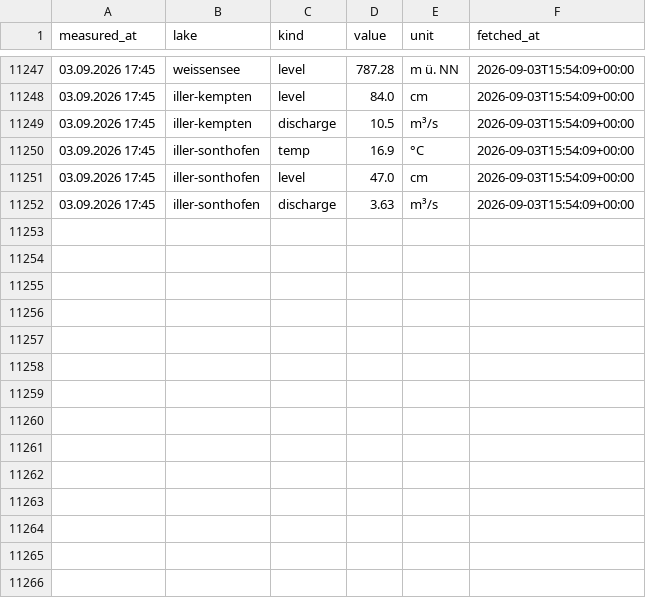
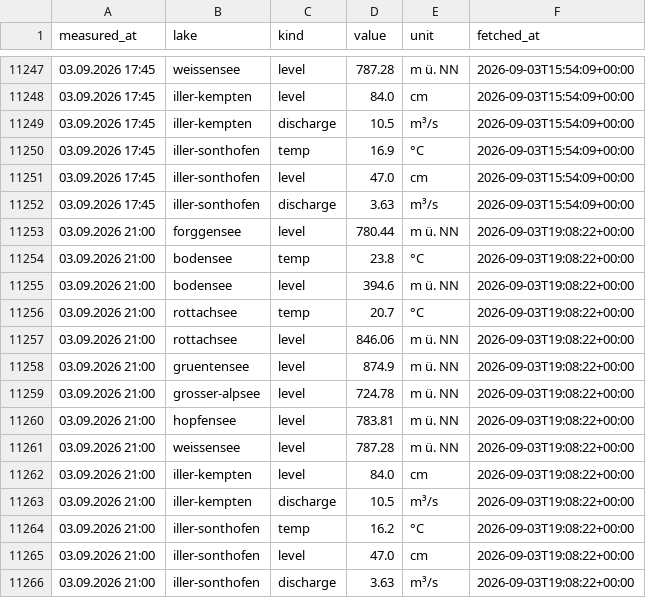
Before and after one commit to nicolaslekai/allgau, a CSV file: data/timeseries/lakes.csv, drawn as a sheet; only a part is shown, gaps mark what is left out.

Commit message:
data: GKD lake snapshot 2026-09-03 19:08 UTC

```diff
--- a/data/timeseries/lakes.csv
+++ b/data/timeseries/lakes.csv
@@ -11252 +11252,15 @@ measured_at,lake,kind,value,unit,fetched_at
 03.09.2026 17:45,iller-sonthofen,discharge,3.63,m³/s,2026-09-03T15:54:09+00:00
+03.09.2026 21:00,forggensee,level,780.44,m ü. NN,2026-09-03T19:08:22+00:00
+03.09.2026 21:00,bodensee,temp,23.8,°C,2026-09-03T19:08:22+00:00
+03.09.2026 21:00,bodensee,level,394.6,m ü. NN,2026-09-03T19:08:22+00:00
+03.09.2026 21:00,rottachsee,temp,20.7,°C,2026-09-03T19:08:22+00:00
+03.09.2026 21:00,rottachsee,level,846.06,m ü. NN,2026-09-03T19:08:22+00:00
+03.09.2026 21:00,gruentensee,level,874.9,m ü. NN,2026-09-03T19:08:22+00:00
+03.09.2026 21:00,grosser-alpsee,level,724.78,m ü. NN,2026-09-03T19:08:22+00:00
+03.09.2026 21:00,hopfensee,level,783.81,m ü. NN,2026-09-03T19:08:22+00:00
+03.09.2026 21:00,weissensee,level,787.28,m ü. NN,2026-09-03T19:08:22+00:00
+03.09.2026 21:00,iller-kempten,level,84.0,cm,2026-09-03T19:08:22+00:00
+03.09.2026 21:00,iller-kempten,discharge,10.5,m³/s,2026-09-03T19:08:22+00:00
+03.09.2026 21:00,iller-sonthofen,temp,16.2,°C,2026-09-03T19:08:22+00:00
+03.09.2026 21:00,iller-sonthofen,level,47.0,cm,2026-09-03T19:08:22+00:00
+03.09.2026 21:00,iller-sonthofen,discharge,3.63,m³/s,2026-09-03T19:08:22+00:00
```
Also changed, not shown: 1 other file.
